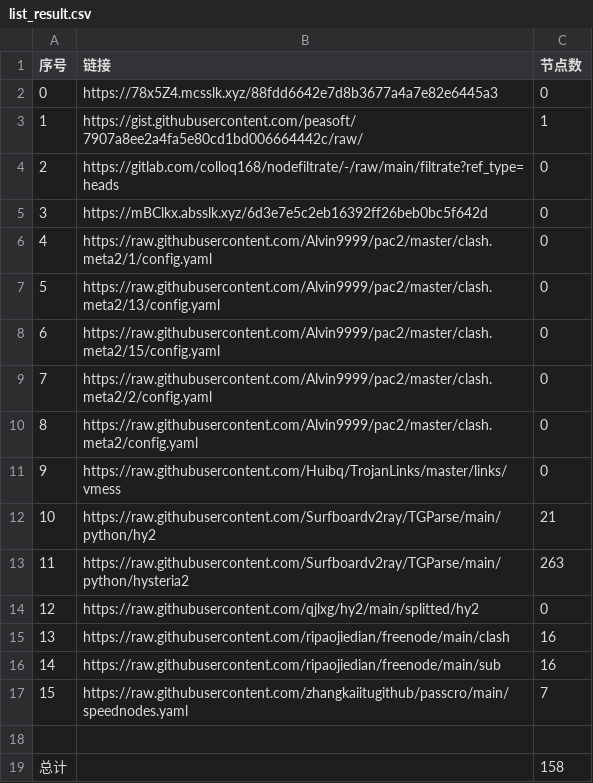
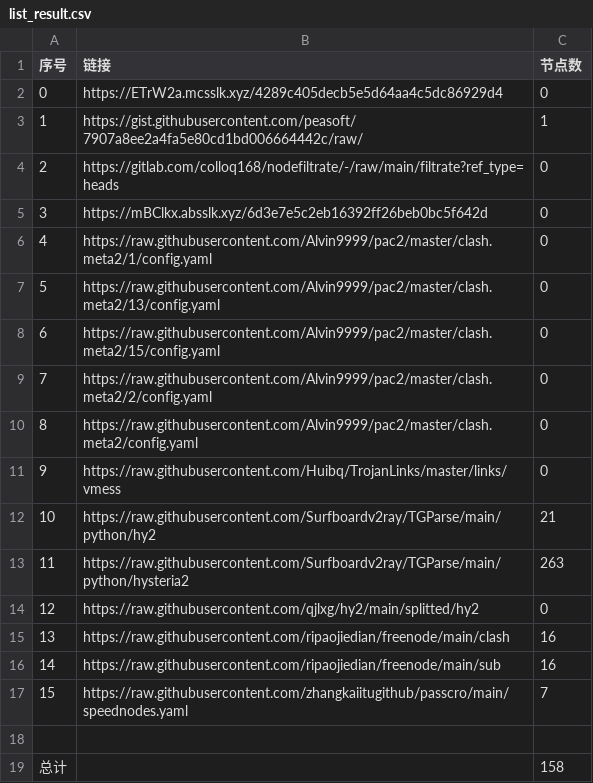
Before and after one commit to gp5061127/NoMoreWalls, a CSV file: list_result.csv, drawn as a sheet.

```diff
--- a/list_result.csv
+++ b/list_result.csv
@@ -1,3 +1,3 @@
 序号,链接,节点数
-0,https://78x5Z4.mcsslk.xyz/88fdd6642e7d8b3677a4a7e82e6445a3,0
+0,https://ETrW2a.mcsslk.xyz/4289c405decb5e5d64aa4c5dc86929d4,0
 1,https://gist.githubusercontent.com/peasoft/7907a8ee2a4fa5e80cd1bd006664442c/raw/,1
```
Also changed, not shown: 3 other files.
